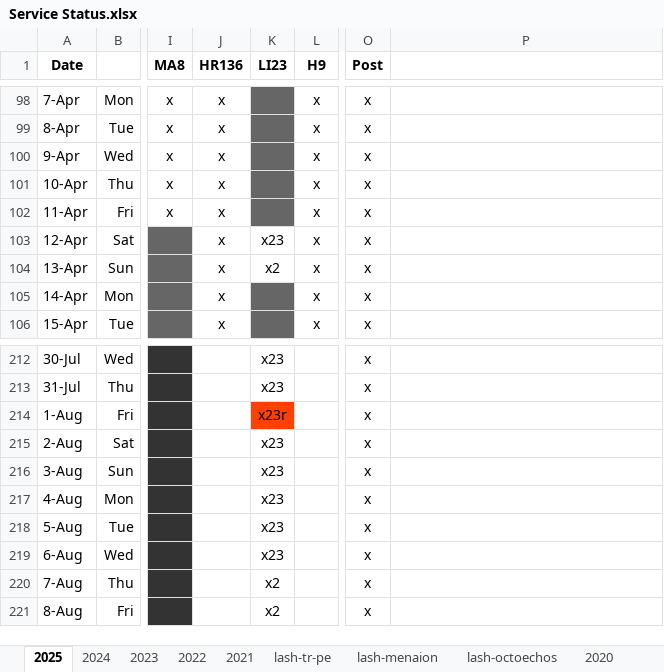
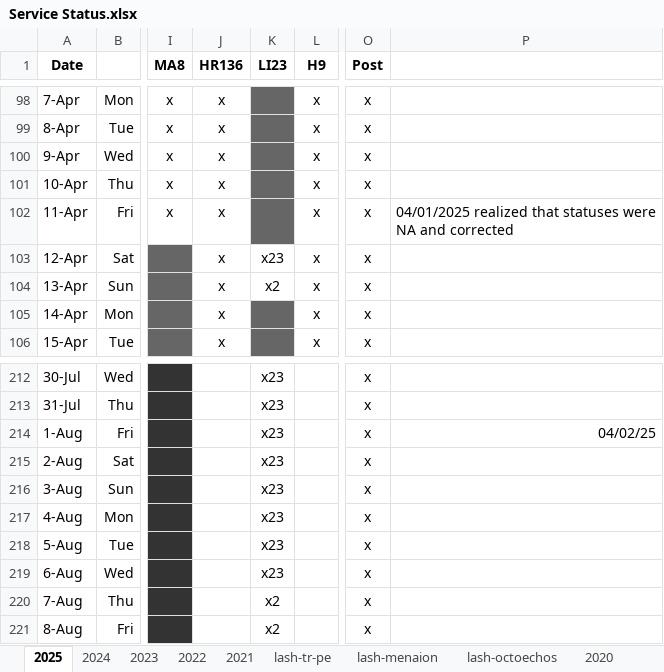
Before and after one commit to AGES-Initiatives/ages-alwb-system, an Excel workbook: net.ages.liturgical.workbench.system/MyWorkFiles/Service Status.xlsx, sheet 2025, drawn as a sheet; only a part is shown, gaps mark what is left out; values as stored, in another font and other column widths than the file's, no borders; the diff names each change by its address in the sheet, - before the commit and + after, or states it on an @@ line.

```diff
--- a/net.ages.liturgical.workbench.system/MyWorkFiles/Service Status.xlsx (sheet 2025)
+++ b/net.ages.liturgical.workbench.system/MyWorkFiles/Service Status.xlsx (sheet 2025)
-P102: (empty)
+P102: 04/01/2025 realized that statuses were NA and corrected
-K214 (LI23): x23r
+K214 (LI23): x23
-K214 fill: #FF4000
+K214 fill: none
-P214: (empty)
+P214: 04/02/25
```
Also changed, not shown: net.ages.liturgical.workbench.system/MyWorkFiles/Meanion_nonmetered.xlsx.
